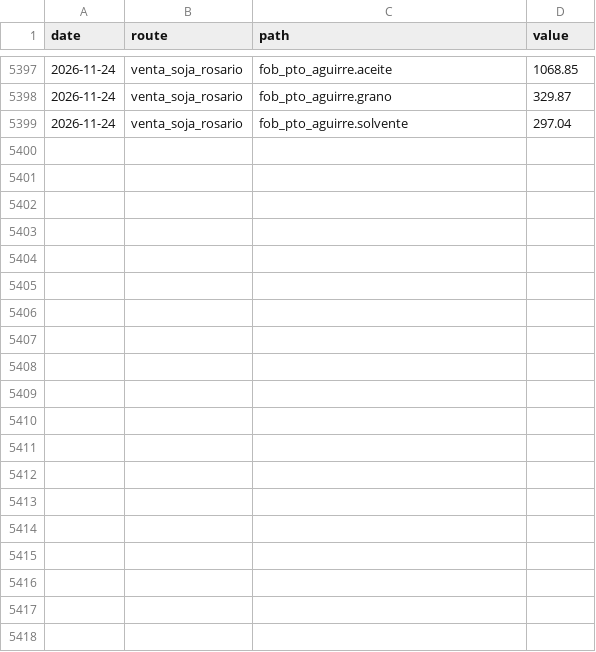
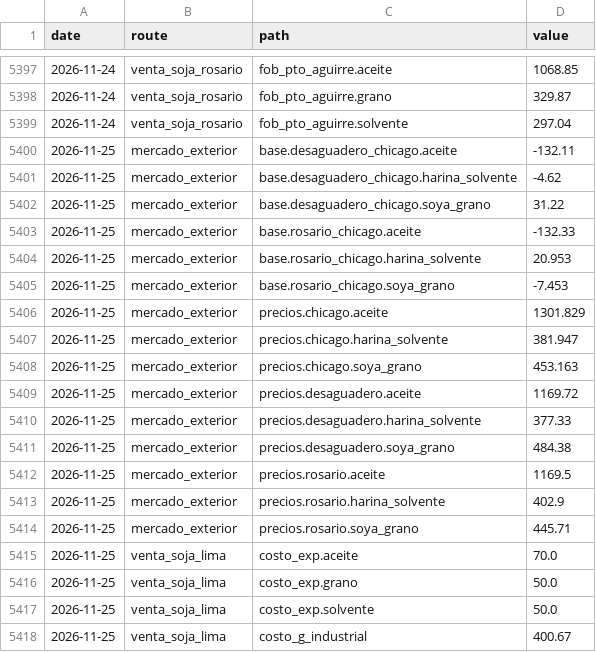
Before and after one commit to bolivianagrotraderpage/Bolivian-Agrotrader, a CSV file: processed/costos_history.csv, drawn as a sheet; only a part is shown, gaps mark what is left out; the diff covers the shown part only.

```diff
--- a/processed/costos_history.csv
+++ b/processed/costos_history.csv
@@ -5399 +5399,20 @@ date,route,path,value
 2026-11-24,venta_soja_rosario,fob_pto_aguirre.solvente,297.04
+2026-11-25,mercado_exterior,base.desaguadero_chicago.aceite,-132.11
+2026-11-25,mercado_exterior,base.desaguadero_chicago.harina_solvente,-4.62
+2026-11-25,mercado_exterior,base.desaguadero_chicago.soya_grano,31.22
+2026-11-25,mercado_exterior,base.rosario_chicago.aceite,-132.33
+2026-11-25,mercado_exterior,base.rosario_chicago.harina_solvente,20.953
+2026-11-25,mercado_exterior,base.rosario_chicago.soya_grano,-7.453
+2026-11-25,mercado_exterior,precios.chicago.aceite,1301.829
+2026-11-25,mercado_exterior,precios.chicago.harina_solvente,381.947
+2026-11-25,mercado_exterior,precios.chicago.soya_grano,453.163
+2026-11-25,mercado_exterior,precios.desaguadero.aceite,1169.72
+2026-11-25,mercado_exterior,precios.desaguadero.harina_solvente,377.33
+2026-11-25,mercado_exterior,precios.desaguadero.soya_grano,484.38
+2026-11-25,mercado_exterior,precios.rosario.aceite,1169.5
+2026-11-25,mercado_exterior,precios.rosario.harina_solvente,402.9
+2026-11-25,mercado_exterior,precios.rosario.soya_grano,445.71
+2026-11-25,venta_soja_lima,costo_exp.aceite,70.0
+2026-11-25,venta_soja_lima,costo_exp.grano,50.0
+2026-11-25,venta_soja_lima,costo_exp.solvente,50.0
+2026-11-25,venta_soja_lima,costo_g_industrial,400.67
```
Also changed, not shown: 19 added rows elsewhere in this file.
